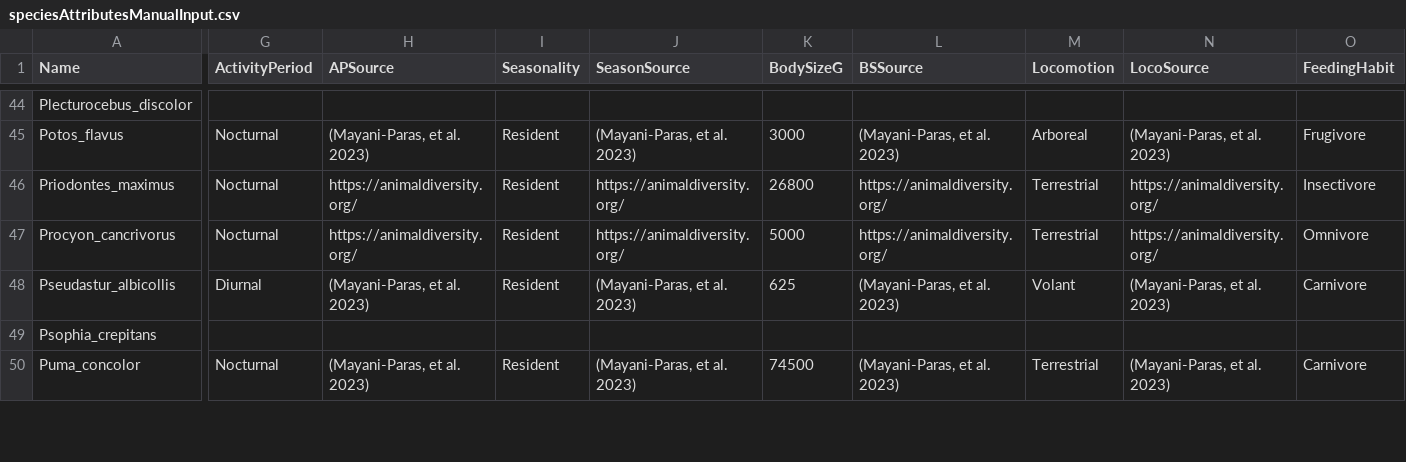
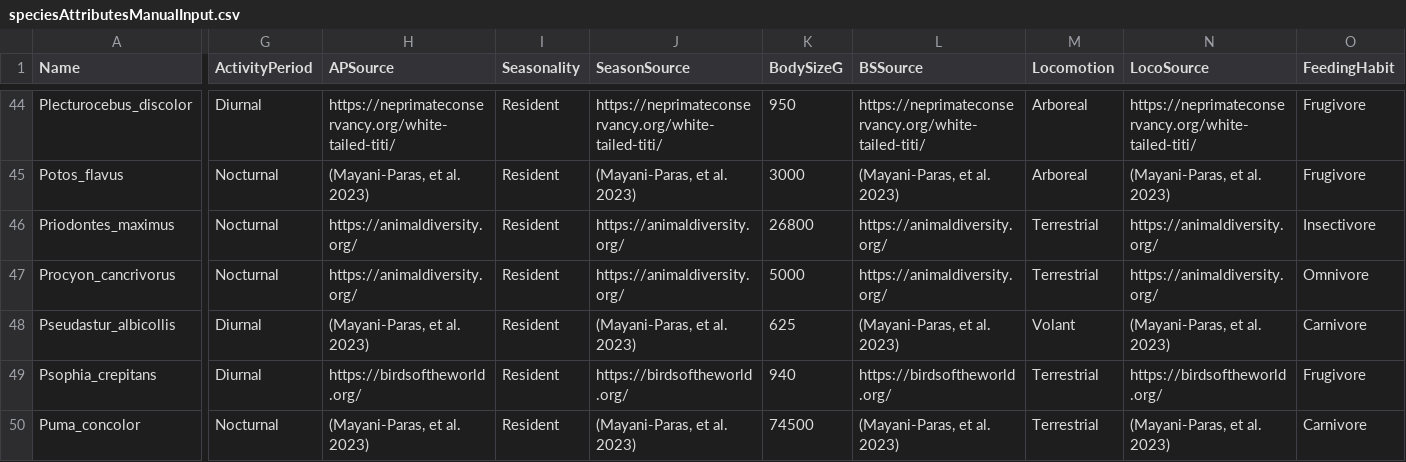
Before and after one commit to morganmanning/amazon, a CSV file: Global/Data/speciesAttributesManualInput.csv, drawn as a sheet; only a part is shown, gaps mark what is left out; the diff covers the shown part only; the diff names each change by its address in the sheet, - before the commit and + after, or states it on an @@ line.

```diff
--- a/Global/Data/speciesAttributesManualInput.csv
+++ b/Global/Data/speciesAttributesManualInput.csv
-G44 (ActivityPeriod): (empty)
+G44 (ActivityPeriod): Diurnal
-H44 (APSource): (empty)
+H44 (APSource): https://neprimateconservancy.org/white-tailed-titi/
-I44 (Seasonality): (empty)
+I44 (Seasonality): Resident
-J44 (SeasonSource): (empty)
+J44 (SeasonSource): https://neprimateconservancy.org/white-tailed-titi/
-K44 (BodySizeG): (empty)
+K44 (BodySizeG): 950
-L44 (BSSource): (empty)
+L44 (BSSource): https://neprimateconservancy.org/white-tailed-titi/
-M44 (Locomotion): (empty)
+M44 (Locomotion): Arboreal
-N44 (LocoSource): (empty)
+N44 (LocoSource): https://neprimateconservancy.org/white-tailed-titi/
-O44 (FeedingHabit): (empty)
+O44 (FeedingHabit): Frugivore
-G49 (ActivityPeriod): (empty)
+G49 (ActivityPeriod): Diurnal
-H49 (APSource): (empty)
+H49 (APSource): https://birdsoftheworld.org/
-I49 (Seasonality): (empty)
+I49 (Seasonality): Resident
-J49 (SeasonSource): (empty)
+J49 (SeasonSource): https://birdsoftheworld.org/
-K49 (BodySizeG): (empty)
+K49 (BodySizeG): 940
-L49 (BSSource): (empty)
+L49 (BSSource): https://birdsoftheworld.org/
-M49 (Locomotion): (empty)
+M49 (Locomotion): Terrestrial
-N49 (LocoSource): (empty)
+N49 (LocoSource): https://birdsoftheworld.org/
-O49 (FeedingHabit): (empty)
+O49 (FeedingHabit): Frugivore
```
Also changed, not shown: 97 edited cells elsewhere in this file, 1 other file.
